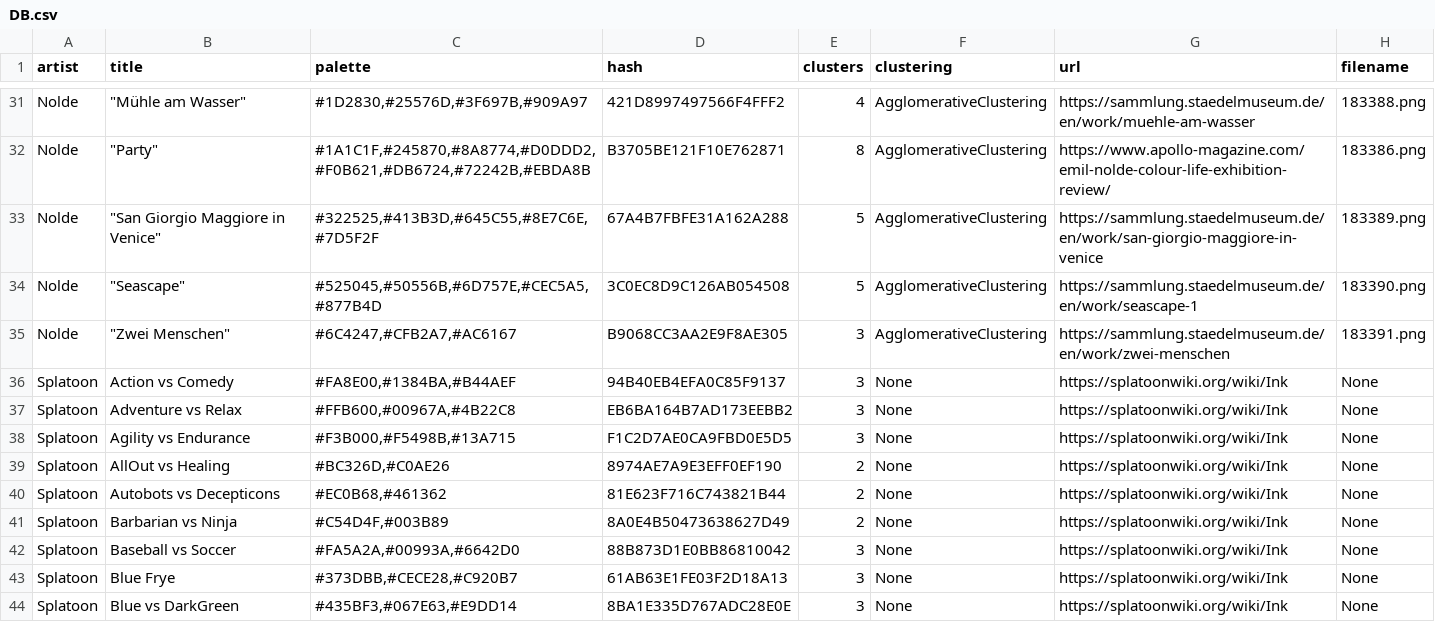
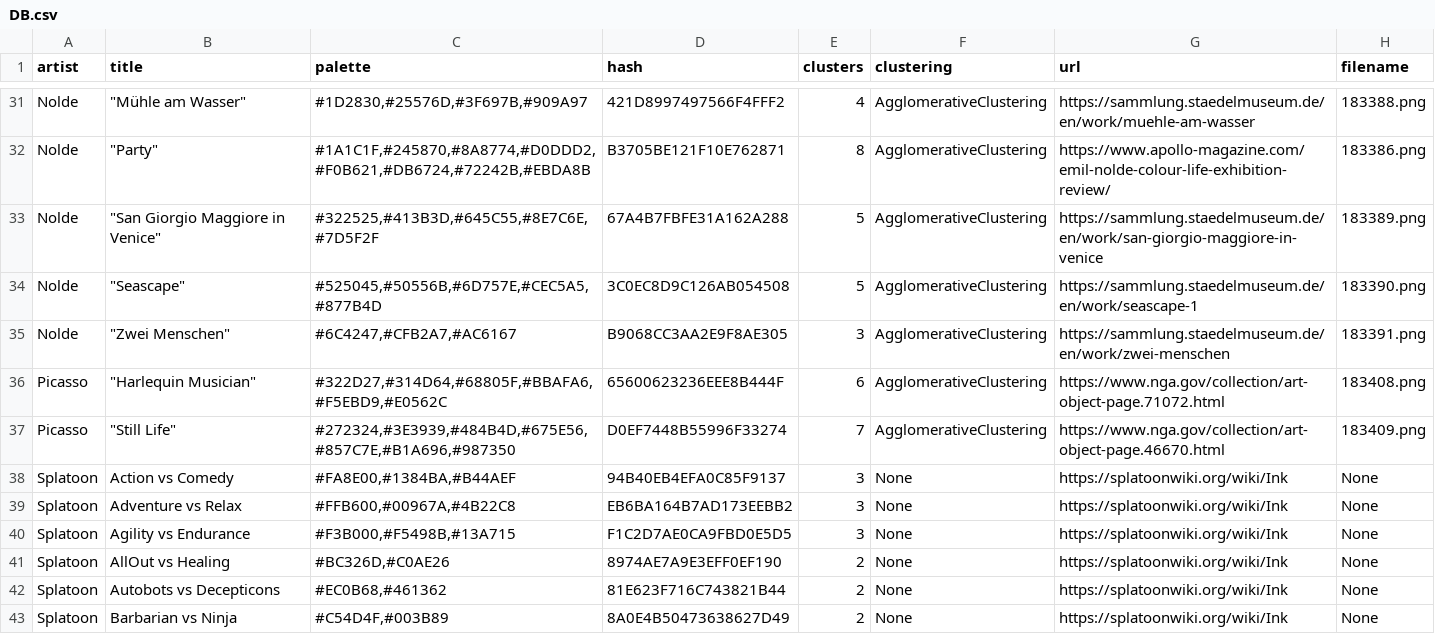
Before and after one commit to Chipdelmal/ArtSciColor, a CSV file: ArtSciColor/data/DB.csv, drawn as a sheet; only a part is shown, gaps mark what is left out; the shorter side is filled out with more unchanged rows; the diff names each change by its address in the sheet, - before the commit and + after, or states it on an @@ line.

Commit message:
Adding a couple of Picasso palettes

```diff
--- a/ArtSciColor/data/DB.csv
+++ b/ArtSciColor/data/DB.csv
+row 36: Picasso | "Harlequin Musician" | #322D27,#314D64,#68805F,#BBAFA6,#F5EBD9,#E0562C | 65600623236EEE8B444F | 6 | AgglomerativeClustering | https://www.nga.gov/collection/art-object-page.71072.html | 183408.png
+row 37: Picasso | "Still Life" | #272324,#3E3939,#484B4D,#675E56,#857C7E,#B1A696,#987350 | D0EF7448B55996F33274 | 7 | AgglomerativeClustering | https://www.nga.gov/collection/art-object-page.46670.html | 183409.png
```
Also changed, not shown: 14 other files.
